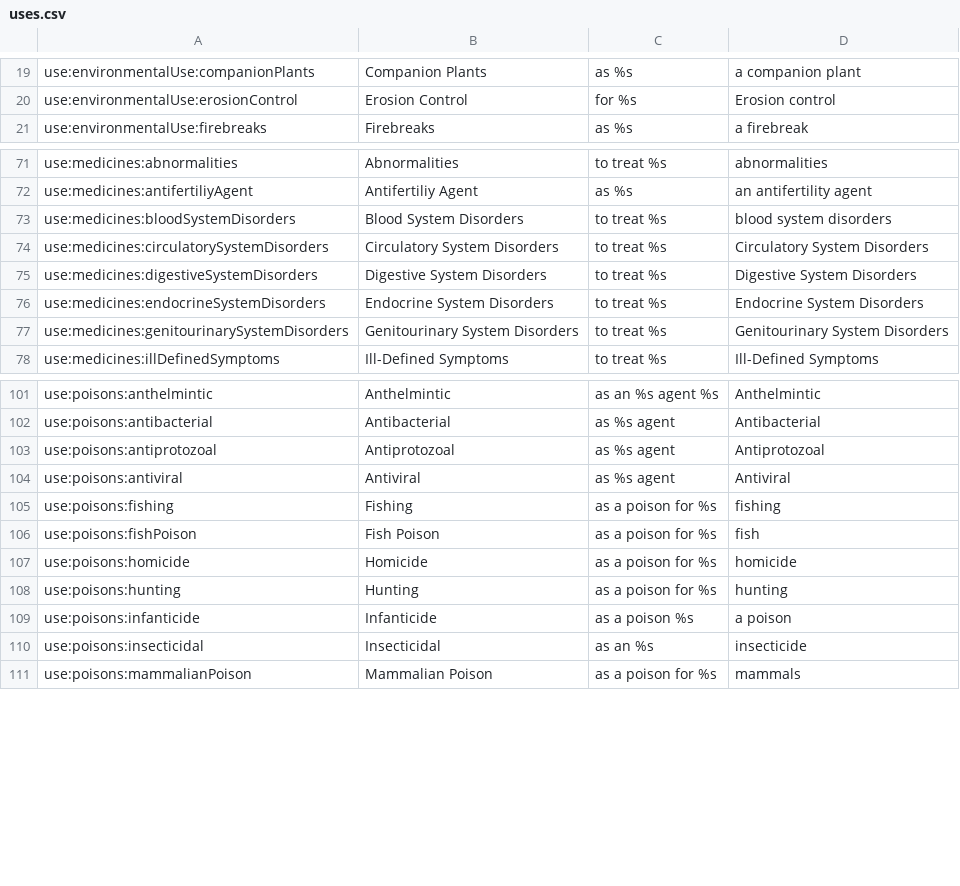
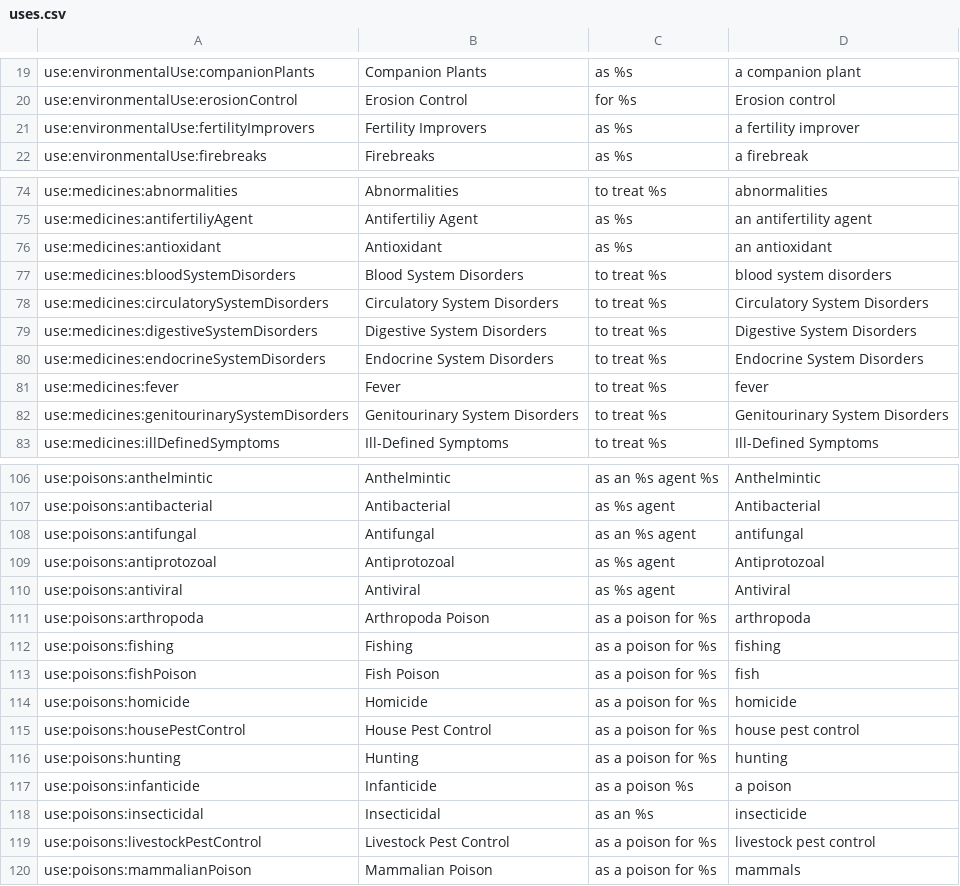
Before and after one commit to RBGKew/powop, a CSV file: powo-portal/src/main/resources/uses.csv, drawn as a sheet; only a part is shown, gaps mark what is left out; the diff covers the shown part only.

```diff
--- a/powo-portal/src/main/resources/uses.csv
+++ b/powo-portal/src/main/resources/uses.csv
@@ -20,2 +20,3 @@ use:environmentalUse:companionPlants,Companion Plants,as %s,a companion plant
 use:environmentalUse:erosionControl,Erosion Control,for  %s,Erosion control
+use:environmentalUse:fertilityImprovers,Fertility Improvers,as %s,a fertility improver
 use:environmentalUse:firebreaks,Firebreaks,as %s,a firebreak
@@ -72,2 +75,3 @@ use:medicines:abnormalities,Abnormalities,to treat %s,abnormalities
 use:medicines:antifertiliyAgent,Antifertiliy Agent,as %s,an antifertility agent
+use:medicines:antioxidant,Antioxidant,as %s,an antioxidant
 use:medicines:bloodSystemDisorders,Blood System Disorders,to treat %s,blood system disorders
@@ -76,2 +80,3 @@ use:medicines:digestiveSystemDisorders,Digestive System Disorders,to treat %s,Di
 use:medicines:endocrineSystemDisorders,Endocrine System Disorders,to treat %s,Endocrine System Disorders
+use:medicines:fever,Fever,to treat %s,fever
 use:medicines:genitourinarySystemDisorders,Genitourinary System Disorders,to treat %s,Genitourinary System Disorders
@@ -102,4 +107,6 @@ use:poisons:anthelmintic,Anthelmintic,as an %s agent %s,Anthelmintic
 use:poisons:antibacterial,Antibacterial,as %s agent,Antibacterial
+use:poisons:antifungal,Antifungal,as an %s agent,antifungal
 use:poisons:antiprotozoal,Antiprotozoal,as %s agent,Antiprotozoal
 use:poisons:antiviral,Antiviral,as %s agent,Antiviral
+use:poisons:arthropoda,Arthropoda Poison,as a poison for %s,arthropoda
 use:poisons:fishing,Fishing,as a poison for %s,fishing
@@ -107,2 +114,3 @@ use:poisons:fishPoison,Fish Poison,as a poison for %s,fish
 use:poisons:homicide,Homicide,as a poison for %s,homicide
+use:poisons:housePestControl,House Pest Control,as a poison for %s,house pest control
 use:poisons:hunting,Hunting,as a poison for %s,hunting
@@ -110,2 +118,3 @@ use:poisons:infanticide,Infanticide,as a poison %s,a poison
 use:poisons:insecticidal,Insecticidal,as an %s,insecticide
+use:poisons:livestockPestControl,Livestock Pest Control,as a poison for %s,livestock pest control
 use:poisons:mammalianPoison,Mammalian Poison,as a poison for %s,mammals
```
Also changed, not shown: 3 added rows elsewhere in this file, 2 other files.
